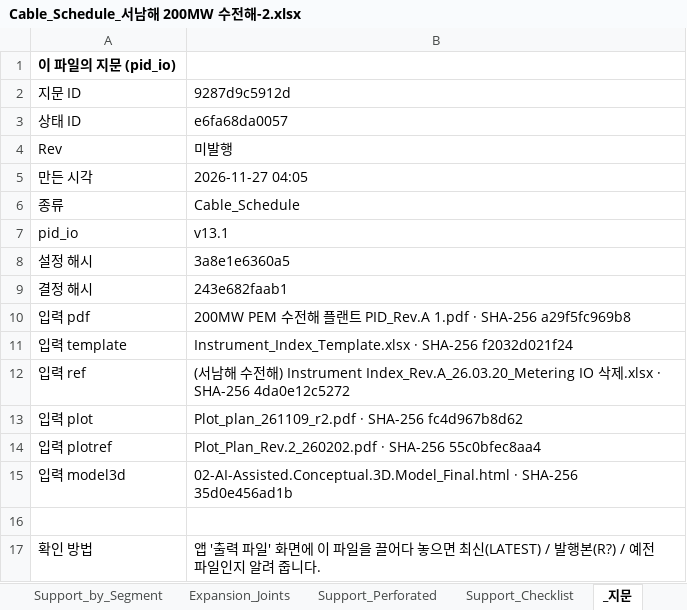
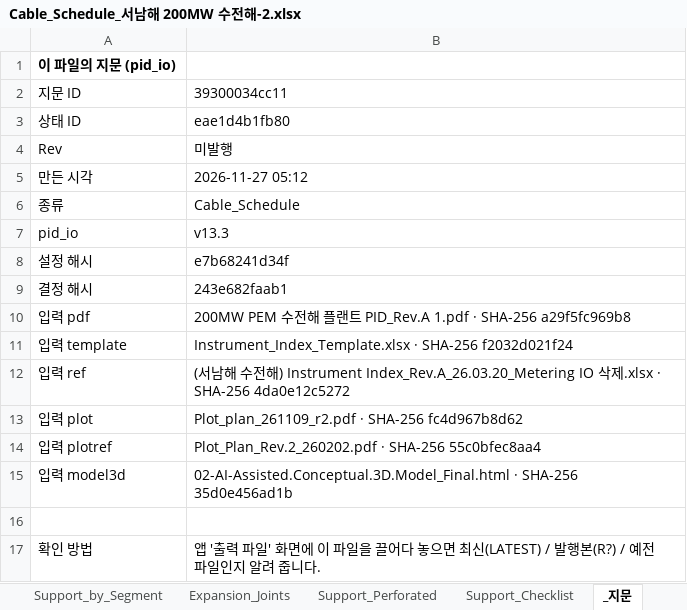
Before and after one commit to efww/grids, an Excel workbook: pid_io/projects/서남해 200MW 수전해-2/output/LATEST/Cable_Schedule_서남해 200MW 수전해-2.xlsx, sheet _지문, drawn as a sheet; values as stored, in another font and other column widths than the file's, no borders; the diff names each change by its address in the sheet, - before the commit and + after, or states it on an @@ line.

```diff
--- a/pid_io/projects/서남해 200MW 수전해-2/output/LATEST/Cable_Schedule_서남해 200MW 수전해-2.xlsx (sheet _지문)
+++ b/pid_io/projects/서남해 200MW 수전해-2/output/LATEST/Cable_Schedule_서남해 200MW 수전해-2.xlsx (sheet _지문)
-B2: 9287d9c5912d
+B2: 39300034cc11
-B3: e6fa68da0057
+B3: eae1d4b1fb80
-B5: 2026-11-27 04:05
+B5: 2026-11-27 05:12
-B7: v13.1
+B7: v13.3
-B8: 3a8e1e6360a5
+B8: e7b68241d34f
```
Also changed, not shown: sheet Tray_Segments, sheet Tray_Checklist, sheet Cable_Settings, other sheet tabs, pid_io/projects/서남해 200MW 수전해-2/output/LATEST/Instrument_Index_서남해 200MW 수전해-2.xlsx, pid_io/projects/서남해 200MW 수전해-2/output/LATEST/산출근거_서남해 200MW 수전해-2.xlsx, 43 other files.
